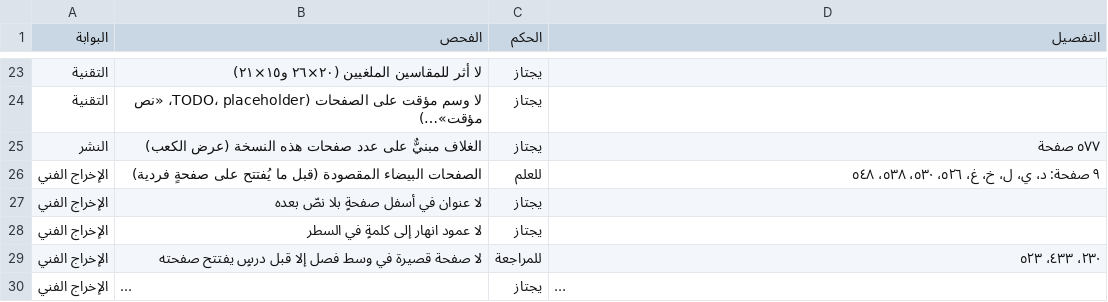
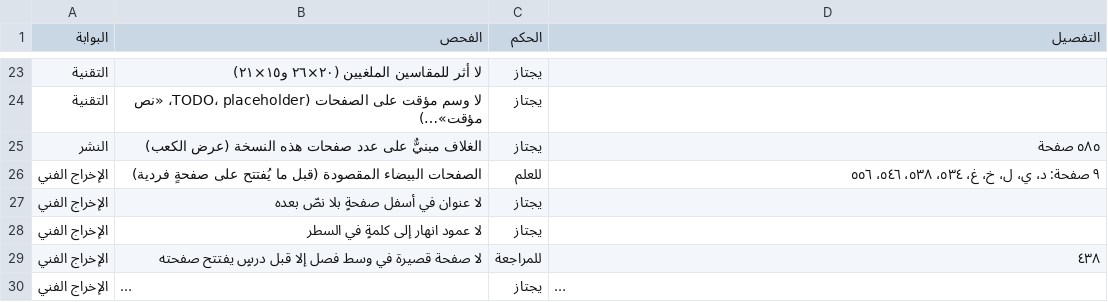
Before and after one commit to ahmadsulaimiy1/My-books, a TSV file: books/sinaat-al-mutakallim/book/_production/الإخراج/فحص-المجلد-الأول.tsv, drawn as a sheet; only a part is shown, gaps mark what is left out; long unchanged cells end in …; the diff covers the shown part only; the diff names each change by its address in the sheet, - before the commit and + after, or states it on an @@ line.

```diff
--- a/books/sinaat-al-mutakallim/book/_production/الإخراج/فحص-المجلد-الأول.tsv
+++ b/books/sinaat-al-mutakallim/book/_production/الإخراج/فحص-المجلد-الأول.tsv
-D25 (التفصيل): ٥٧٧ صفحة
+D25 (التفصيل): ٥٨٥ صفحة
-D26 (التفصيل): ٩ صفحة: د، ي، ل، خ، غ، ٥٢٦، ٥٣٠، ٥٣٨، ٥٤٨
+D26 (التفصيل): ٩ صفحة: د، ي، ل، خ، غ، ٥٣٤، ٥٣٨، ٥٤٦، ٥٥٦
-D29 (التفصيل): ٢٣٠، ٤٣٣، ٥٢٣
+D29 (التفصيل): ٤٣٨
```
Also changed, not shown: 1 added row, 2 removed rows and 5 edited cells elsewhere in this file, books/sinaat-al-mutakallim/book/_production/الإخراج/فحص-المجلد-الثالث.tsv, books/sinaat-al-mutakallim/book/_production/الإخراج/فحص-المجلد-الثاني.tsv, 18 other files.
